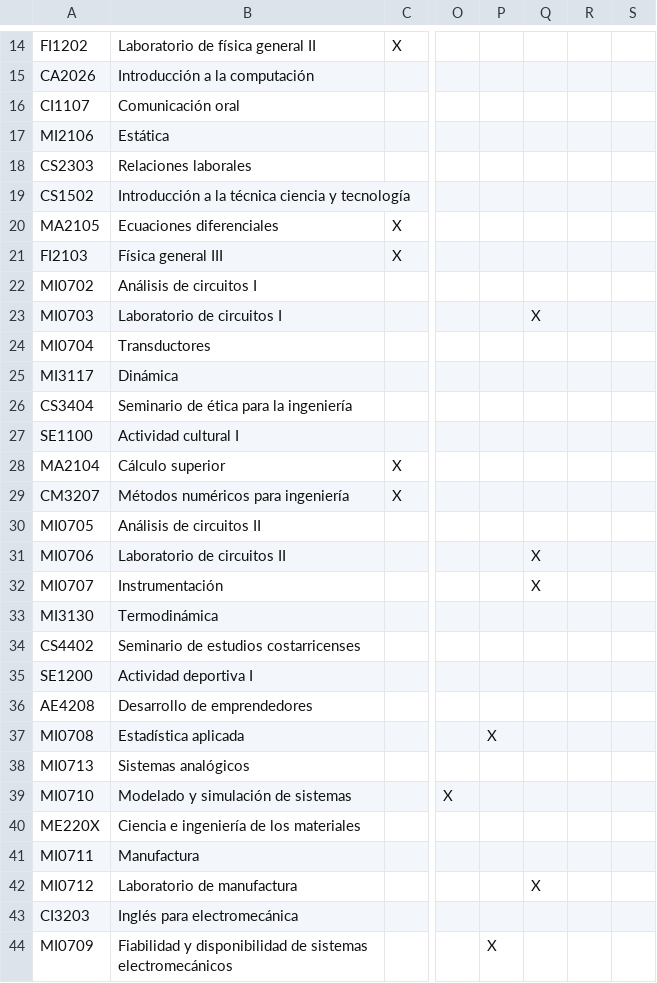
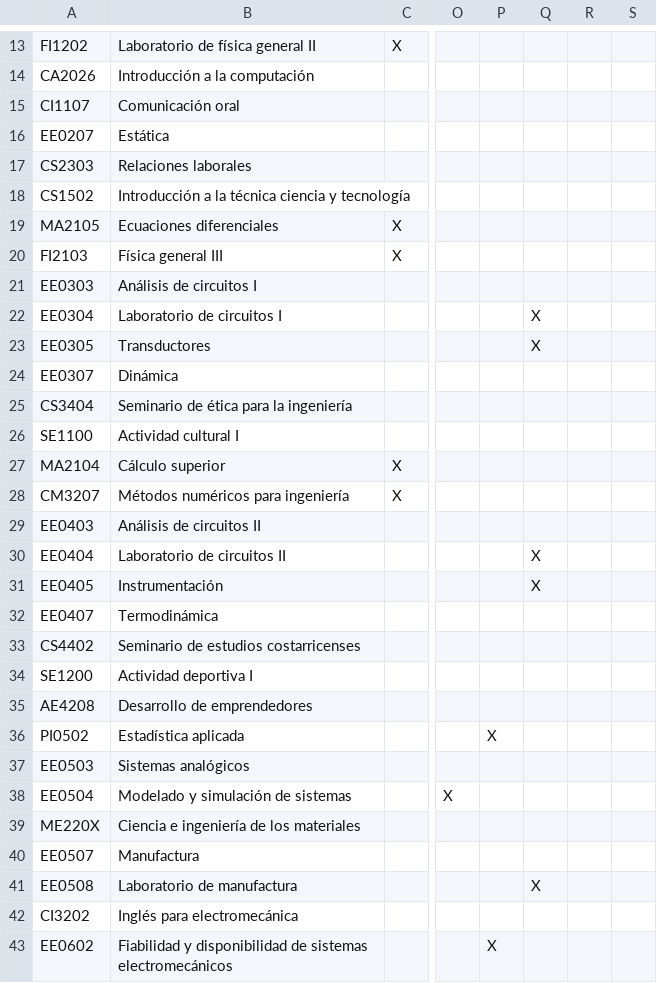
Before and after one commit to EIEM-TEC/CLIE, a CSV file: cursos/tabla_rasgos.csv, drawn as a sheet; only a part is shown, gaps mark what is left out; addresses are those after the commit; the diff covers the shown part only; the diff names each change by its address in the sheet, - before the commit and + after, or states it on an @@ line.

Commit message:
nuevo plan y rasgos

```diff
--- a/cursos/tabla_rasgos.csv
+++ b/cursos/tabla_rasgos.csv
-A16: MI2106
+A16: EE0207
-A21: MI0702
+A21: EE0303
-A22: MI0703
+A22: EE0304
-A23: MI0704
+A23: EE0305
-Q23: (empty)
+Q23: X
-A24: MI3117
+A24: EE0307
-A29: MI0705
+A29: EE0403
-A30: MI0706
+A30: EE0404
-A31: MI0707
+A31: EE0405
-A32: MI3130
+A32: EE0407
-A36: MI0708
+A36: PI0502
-A37: MI0713
+A37: EE0503
-A38: MI0710
+A38: EE0504
-A40: MI0711
+A40: EE0507
-A41: MI0712
+A41: EE0508
-A42: CI3203
+A42: CI3202
-A43: MI0709
+A43: EE0602
```
Also changed, not shown: 4 added rows, 5 removed rows and 56 edited cells elsewhere in this file, cursos/plan_de_estudios.csv, 1 other file.
